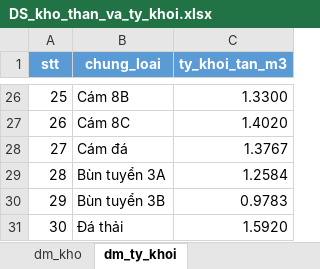
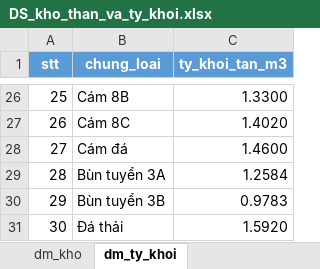
Before and after one commit to Tuyen1102/my-ai-site, an Excel workbook: public/data/DS_kho_than_va_ty_khoi.xlsx, sheet dm_ty_khoi, drawn as a sheet; only a part is shown, gaps mark what is left out; values as stored, in another font and other column widths than the file's, no borders; table styles not drawn; the diff names each change by its address in the sheet, - before the commit and + after, or states it on an @@ line.

```diff
--- a/public/data/DS_kho_than_va_ty_khoi.xlsx (sheet dm_ty_khoi)
+++ b/public/data/DS_kho_than_va_ty_khoi.xlsx (sheet dm_ty_khoi)
-C28 (ty_khoi_tan_m3): 1.3767
+C28 (ty_khoi_tan_m3): 1.4600
```
Also changed, not shown: sheet dm_kho, 2 other files.
